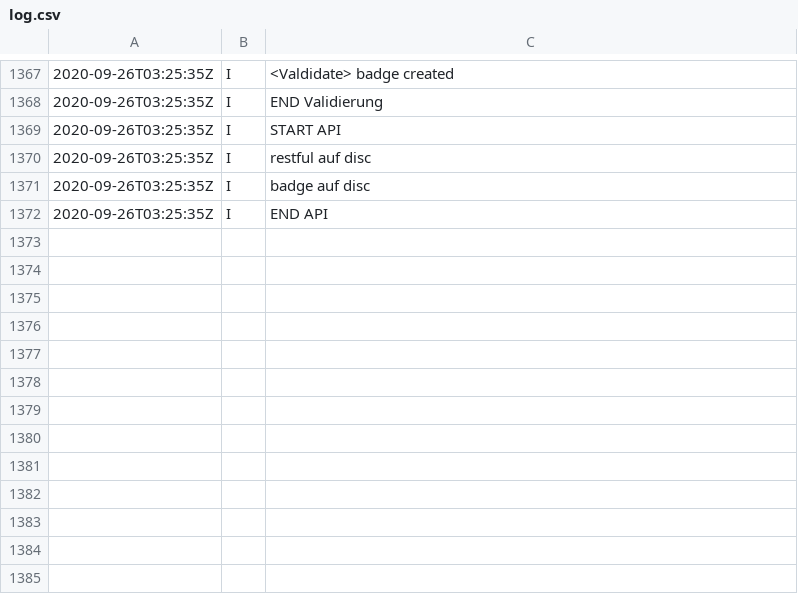
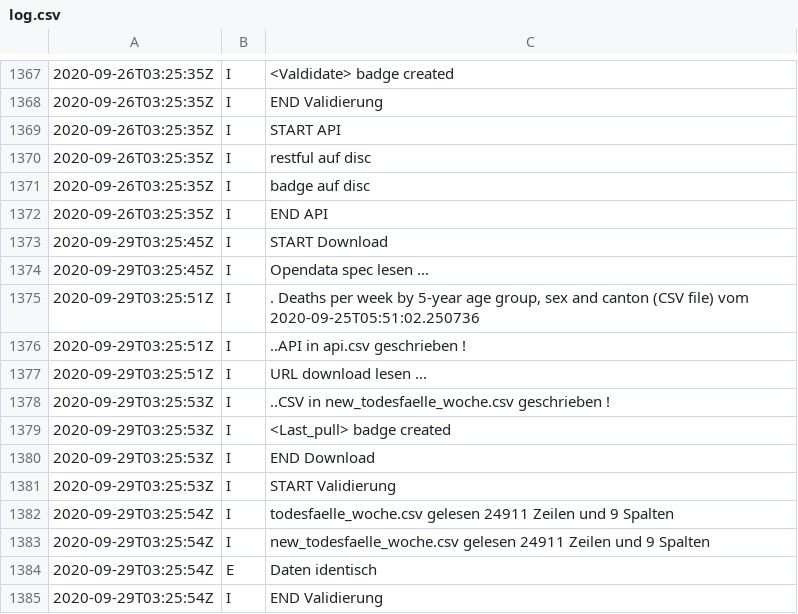
Before and after one commit to norman-ds/momo, a CSV file: data/log.csv, drawn as a sheet; only a part is shown, gaps mark what is left out.

```diff
--- a/data/log.csv
+++ b/data/log.csv
@@ -1372 +1372,14 @@
 2020-09-26T03:25:35Z;I;END API
+2020-09-29T03:25:45Z;I;START Download
+2020-09-29T03:25:45Z;I;Opendata spec lesen ...
+2020-09-29T03:25:51Z;I;. Deaths per week by 5-year age group, sex and canton (CSV file) vom 2020-09-25T05:51:02.250736
+2020-09-29T03:25:51Z;I;..API in api.csv geschrieben !
+2020-09-29T03:25:51Z;I;URL download lesen ...
+2020-09-29T03:25:53Z;I;..CSV in new_todesfaelle_woche.csv geschrieben !
+2020-09-29T03:25:53Z;I;<Last_pull> badge created
+2020-09-29T03:25:53Z;I;END Download
+2020-09-29T03:25:53Z;I;START Validierung
+2020-09-29T03:25:54Z;I;todesfaelle_woche.csv gelesen 24911 Zeilen und 9 Spalten
+2020-09-29T03:25:54Z;I;new_todesfaelle_woche.csv gelesen 24911 Zeilen und 9 Spalten
+2020-09-29T03:25:54Z;E;Daten identisch
+2020-09-29T03:25:54Z;I;END Validierung
```
Also changed, not shown: data/api.csv, 1 other file.
